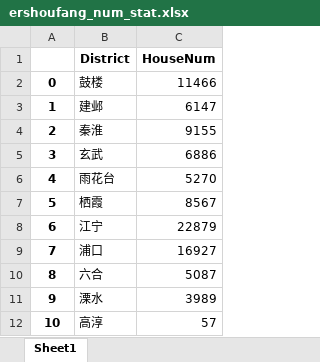
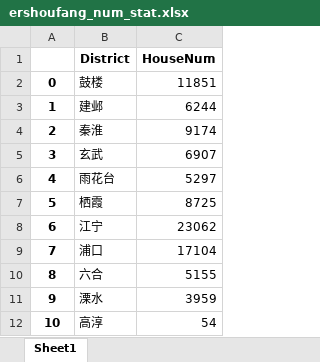
Before and after one commit to w4356y/realEstate, an Excel workbook: data/ershoufang_num_stat.xlsx, sheet Sheet1, drawn as a sheet; values as stored, in another font and other column widths than the file's, no borders; the diff names each change by its address in the sheet, - before the commit and + after, or states it on an @@ line.

Commit message:
update with new data

```diff
--- a/data/ershoufang_num_stat.xlsx (sheet Sheet1)
+++ b/data/ershoufang_num_stat.xlsx (sheet Sheet1)
-C2 (HouseNum): 11466
+C2 (HouseNum): 11851
-C3 (HouseNum): 6147
+C3 (HouseNum): 6244
-C4 (HouseNum): 9155
+C4 (HouseNum): 9174
-C5 (HouseNum): 6886
+C5 (HouseNum): 6907
-C6 (HouseNum): 5270
+C6 (HouseNum): 5297
-C7 (HouseNum): 8567
+C7 (HouseNum): 8725
-C8 (HouseNum): 22879
+C8 (HouseNum): 23062
-C9 (HouseNum): 16927
+C9 (HouseNum): 17104
-C10 (HouseNum): 5087
+C10 (HouseNum): 5155
-C11 (HouseNum): 3989
+C11 (HouseNum): 3959
-C12 (HouseNum): 57
+C12 (HouseNum): 54
```
Also changed, not shown: 9 other files.
